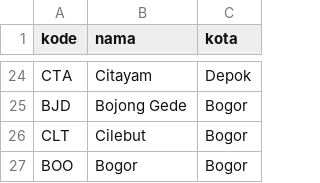
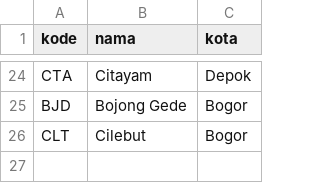
Before and after one commit to Hyfisan/ASD_A_9, a CSV file: stasiun.csv, drawn as a sheet; only a part is shown, gaps mark what is left out.

```diff
--- a/stasiun.csv
+++ b/stasiun.csv
@@ -26,2 +26 @@ BJD,Bojong Gede,Bogor
 CLT,Cilebut,Bogor
-BOO,Bogor,Bogor
```
Also changed, not shown: 1 other file.
